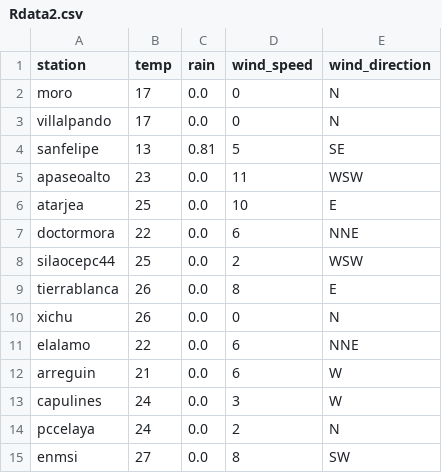
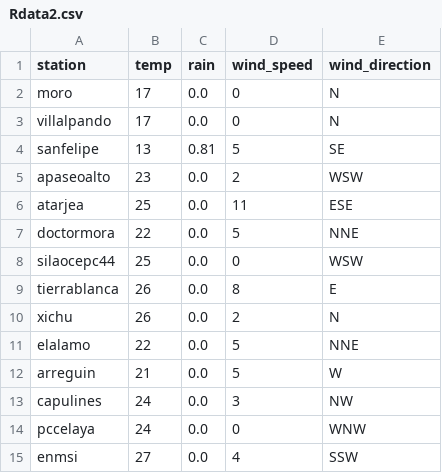
Before and after one commit to EliaquimATPC/test_appsheet-_connect, a CSV file: Rdata2.csv, drawn as a sheet.

Commit message:
Actualizacion de clima ESP32

```diff
--- a/Rdata2.csv
+++ b/Rdata2.csv
@@ -4,12 +4,12 @@ villalpando,17,0.0,0,N
 sanfelipe,13,0.81,5,SE
-apaseoalto,23,0.0,11,WSW
-atarjea,25,0.0,10,E
-doctormora,22,0.0,6,NNE
-silaocepc44,25,0.0,2,WSW
+apaseoalto,23,0.0,2,WSW
+atarjea,25,0.0,11,ESE
+doctormora,22,0.0,5,NNE
+silaocepc44,25,0.0,0,WSW
 tierrablanca,26,0.0,8,E
-xichu,26,0.0,0,N
-elalamo,22,0.0,6,NNE
-arreguin,21,0.0,6,W
-capulines,24,0.0,3,W
-pccelaya,24,0.0,2,N
-enmsi,27,0.0,8,SW
+xichu,26,0.0,2,N
+elalamo,22,0.0,5,NNE
+arreguin,21,0.0,5,W
+capulines,24,0.0,3,NW
+pccelaya,24,0.0,0,WNW
+enmsi,27,0.0,4,SSW
```
